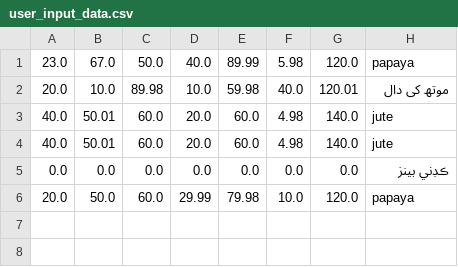
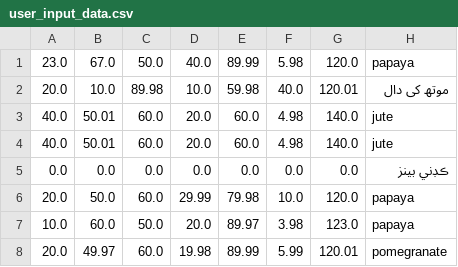
Before and after one commit to Mukhtyarkhan/YieldWise_Crop_recommender--, a CSV file: data/user_input_data.csv, drawn as a sheet.

```diff
--- a/data/user_input_data.csv
+++ b/data/user_input_data.csv
@@ -6 +6,3 @@
 20.0,50.0,60.0,29.99,79.98,10.0,120.0,papaya
+10.0,60.0,50.0,20.0,89.97,3.98,123.0,papaya
+20.0,49.97,60.0,19.98,89.99,5.99,120.01,pomegranate
```
Also changed, not shown: 6 other files.
